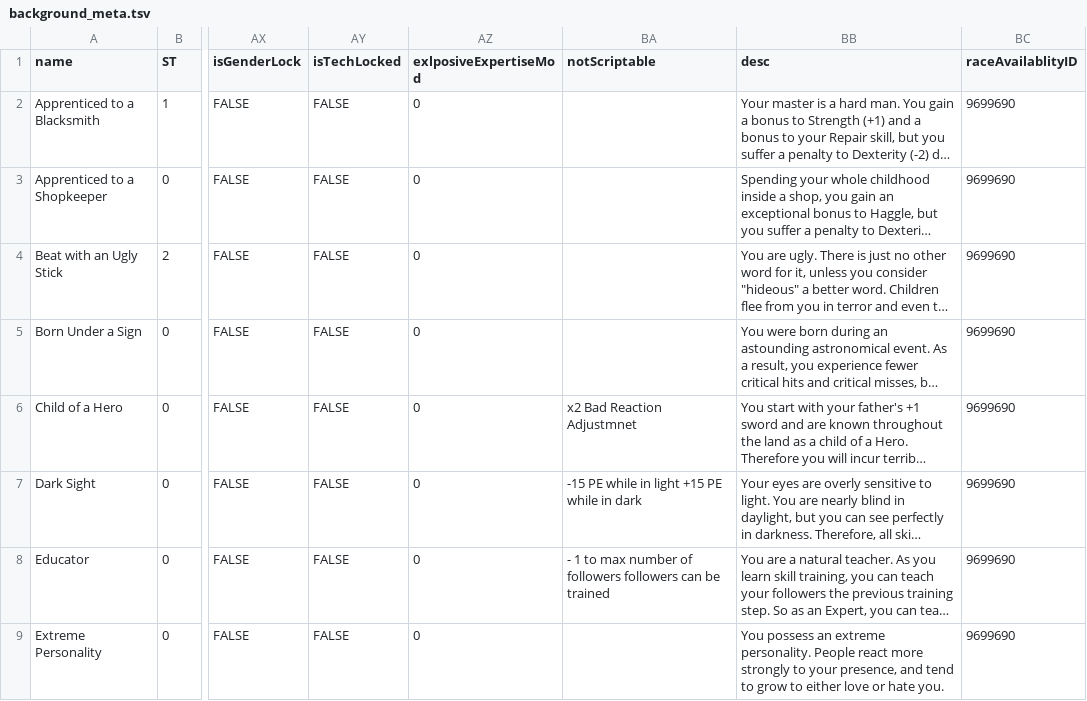
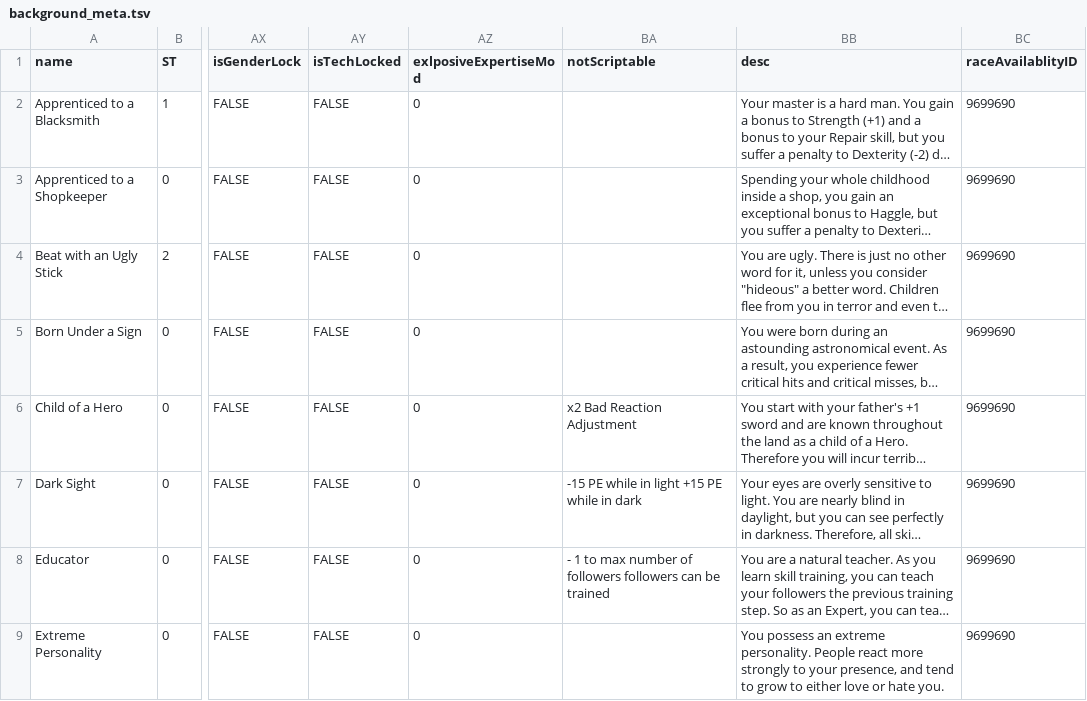
Before and after one commit to Zygmate/terel, a TSV file: docs/game-data/background_meta.tsv, drawn as a sheet; only a part is shown, gaps mark what is left out; long unchanged cells end in …; the diff names each change by its address in the sheet, - before the commit and + after, or states it on an @@ line.

Commit message:
Add Background "Child of a Hero"

```diff
--- a/docs/game-data/background_meta.tsv
+++ b/docs/game-data/background_meta.tsv
-BA6 (notScriptable): x2 Bad Reaction Adjustmnet
+BA6 (notScriptable): x2 Bad Reaction Adjustment
```
Also changed, not shown: 1 other file.
